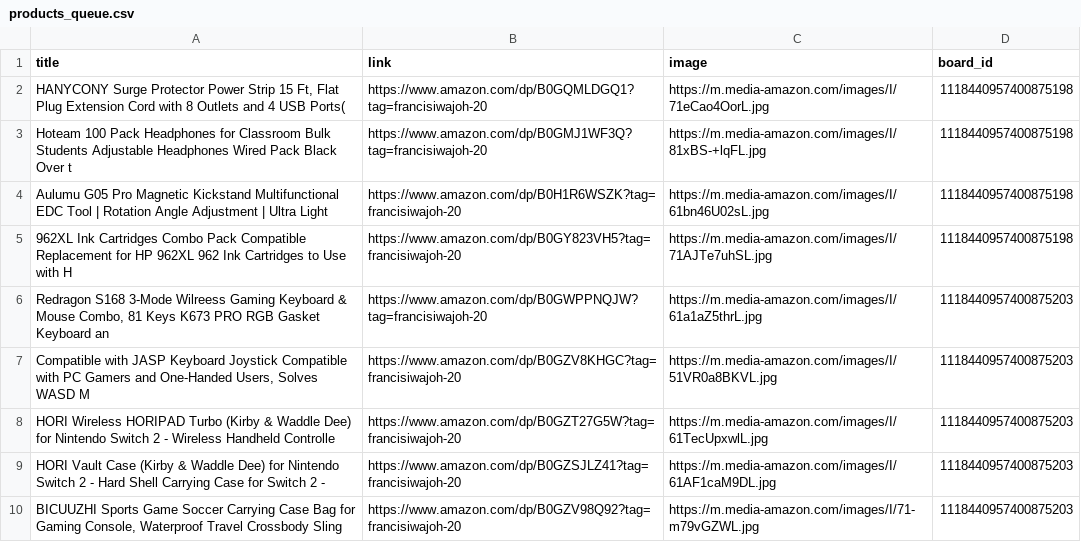
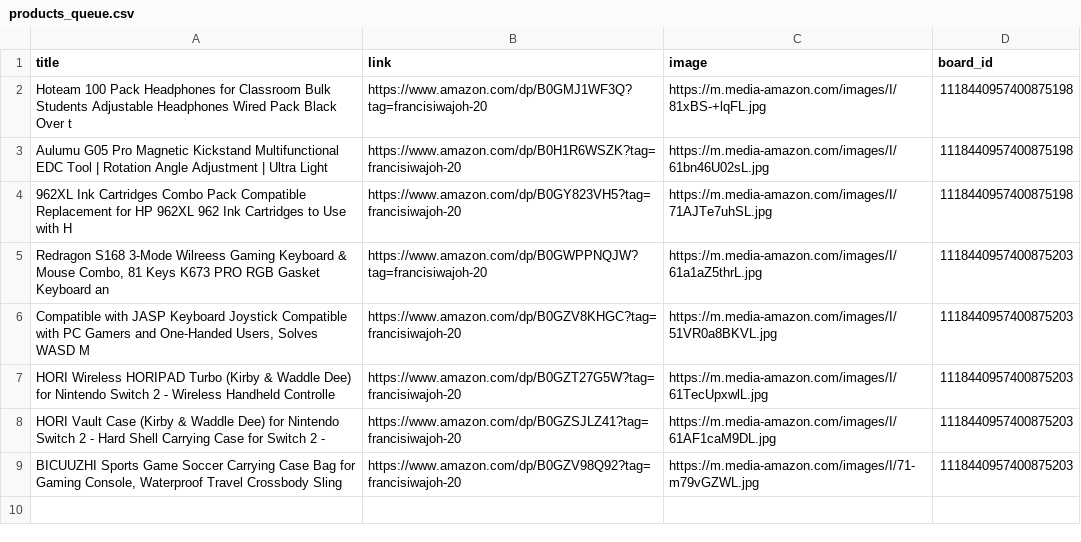
Before and after one commit to Mrconection/Conny-Trading, a CSV file: products_queue.csv, drawn as a sheet.

```diff
--- a/products_queue.csv
+++ b/products_queue.csv
@@ -1,3 +1,2 @@
 title,link,image,board_id
-"HANYCONY Surge Protector Power Strip 15 Ft, Flat Plug Extension Cord with 8 Outlets and 4 USB Ports(",https://www.amazon.com/dp/B0GQMLDGQ1?tag=francisiwajoh-20,https://m.media-amazon.com/images/I/71eCao4OorL.jpg,1118440957400875198
 Hoteam 100 Pack Headphones for Classroom Bulk Students Adjustable Headphones Wired Pack Black Over t,https://www.amazon.com/dp/B0GMJ1WF3Q?tag=francisiwajoh-20,https://m.media-amazon.com/images/I/81xBS-+lqFL.jpg,1118440957400875198
```
Also changed, not shown: 2 other files.
